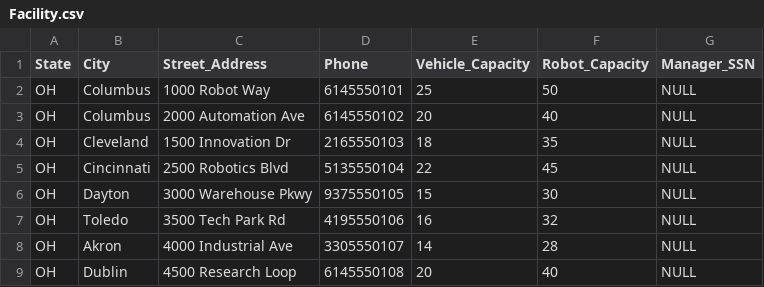
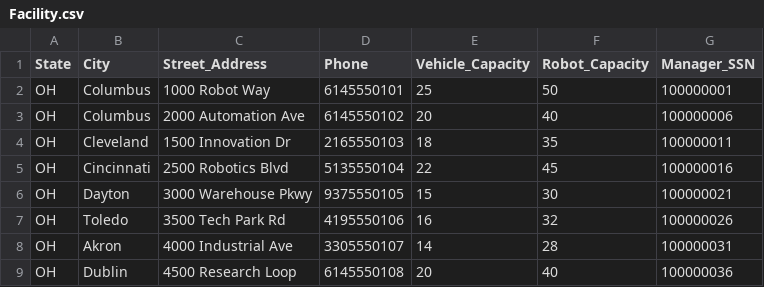
Before and after one commit to ethansingh123/SQLCode, a CSV file: Facility.csv, drawn as a sheet.

Commit message:
updated facility with correct facility manager ssn data

```diff
--- a/Facility.csv
+++ b/Facility.csv
@@ -1,9 +1,9 @@
 State,City,Street_Address,Phone,Vehicle_Capacity,Robot_Capacity,Manager_SSN
-OH,Columbus,1000 Robot Way,6145550101,25,50,NULL
-OH,Columbus,2000 Automation Ave,6145550102,20,40,NULL
-OH,Cleveland,1500 Innovation Dr,2165550103,18,35,NULL
-OH,Cincinnati,2500 Robotics Blvd,5135550104,22,45,NULL
-OH,Dayton,3000 Warehouse Pkwy,9375550105,15,30,NULL
-OH,Toledo,3500 Tech Park Rd,4195550106,16,32,NULL
-OH,Akron,4000 Industrial Ave,3305550107,14,28,NULL
-OH,Dublin,4500 Research Loop,6145550108,20,40,NULL
+OH,Columbus,1000 Robot Way,6145550101,25,50,100000001
+OH,Columbus,2000 Automation Ave,6145550102,20,40,100000006
+OH,Cleveland,1500 Innovation Dr,2165550103,18,35,100000011
+OH,Cincinnati,2500 Robotics Blvd,5135550104,22,45,100000016
+OH,Dayton,3000 Warehouse Pkwy,9375550105,15,30,100000021
+OH,Toledo,3500 Tech Park Rd,4195550106,16,32,100000026
+OH,Akron,4000 Industrial Ave,3305550107,14,28,100000031
+OH,Dublin,4500 Research Loop,6145550108,20,40,100000036
```
